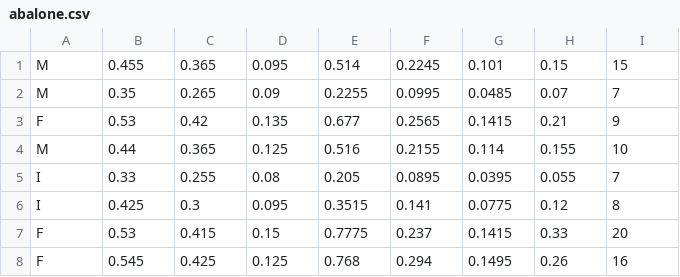
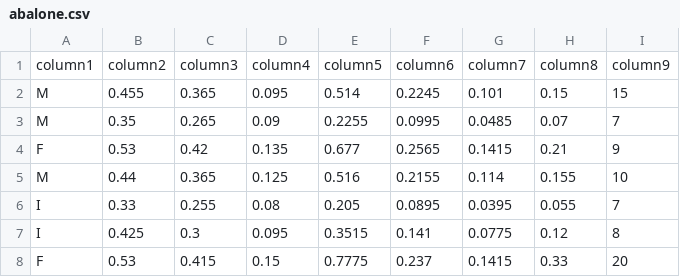
Before and after one commit to Jens-Ehrlich/Discovery-conditional-unique-column-combination, a CSV file: dcucc_test_helper/src/main/resources/abalone.csv, drawn as a sheet; only a part is shown; the shorter side is filled out with more unchanged rows.

```diff
--- a/dcucc_test_helper/src/main/resources/abalone.csv
+++ b/dcucc_test_helper/src/main/resources/abalone.csv
@@ -1 +1,2 @@
+column1,column2,column3,column4,column5,column6,column7,column8,column9
 M,0.455,0.365,0.095,0.514,0.2245,0.101,0.15,15
```
Also changed, not shown: dcucc_test_helper/src/main/resources/breast-cancer-wisconsin.csv, dcucc_test_helper/src/main/resources/bridges.csv, 1 other file.
